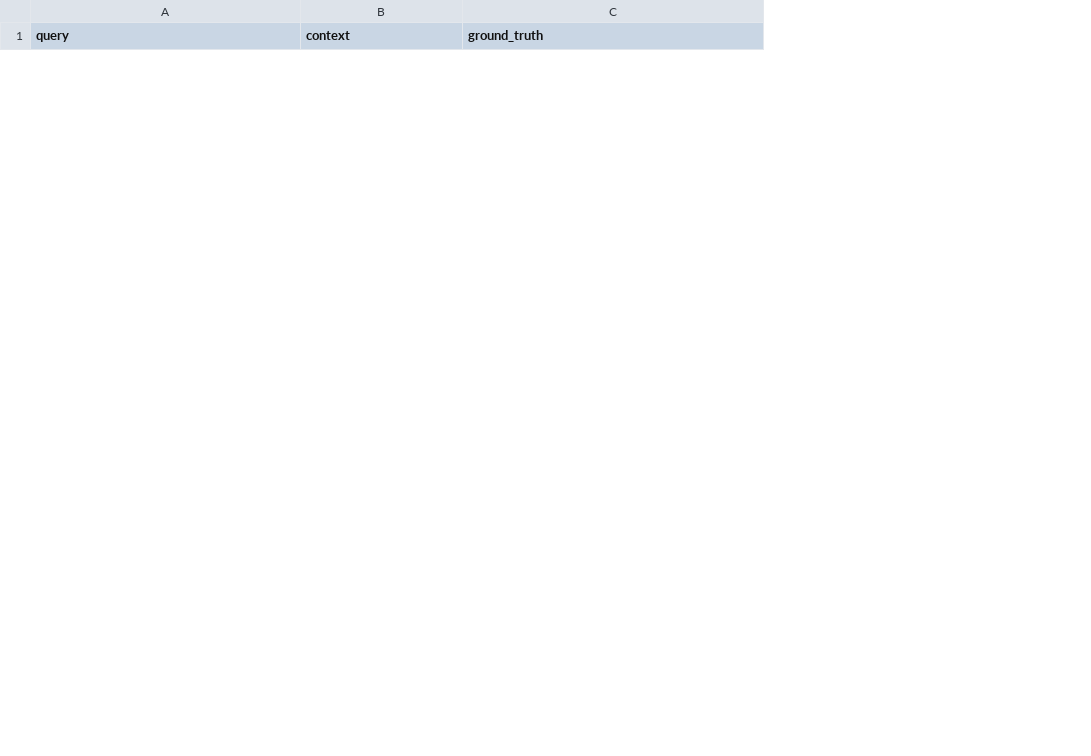
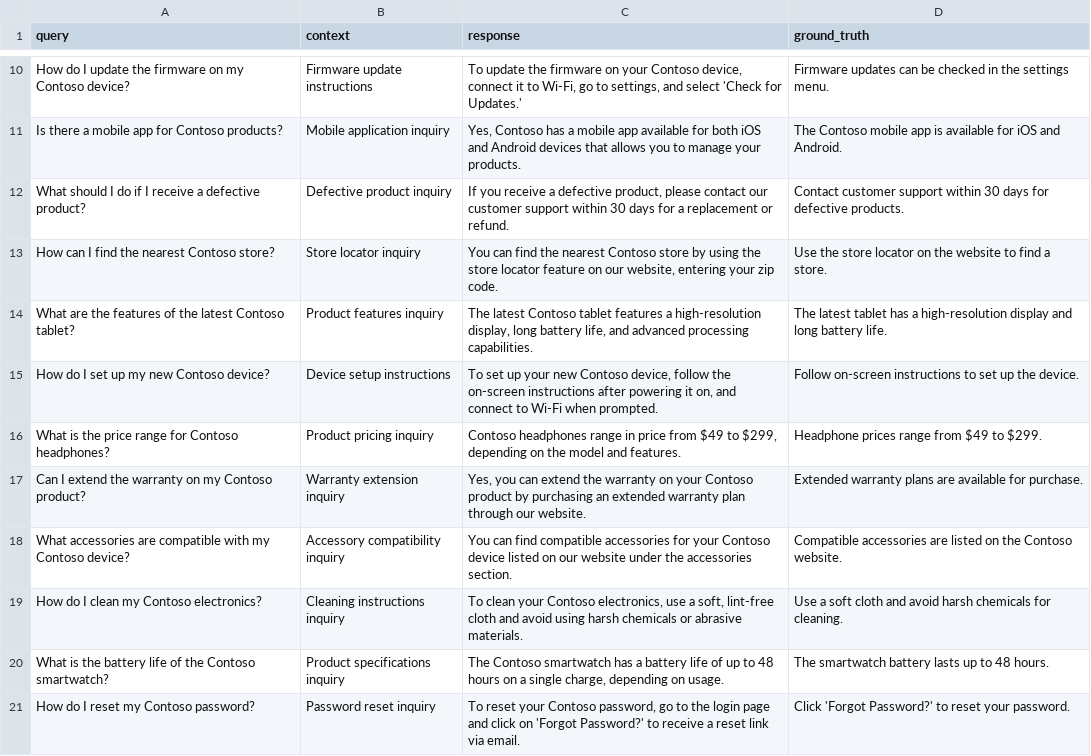
Before and after one commit to youkhi/agent-innovator-lab, a CSV file: 2_eval-design-ptn/02_azure-evaluation-sdk/case2_temp_data.csv, drawn as a sheet; only a part is shown, gaps mark what is left out; the diff covers the shown part only; the diff names each change by its address in the sheet, - before the commit and + after, or states it on an @@ line.

Commit message:
revised evaluation pattern for latest library version

```diff
--- a/2_eval-design-ptn/02_azure-evaluation-sdk/case2_temp_data.csv
+++ b/2_eval-design-ptn/02_azure-evaluation-sdk/case2_temp_data.csv
+column C (response), empty
+row 10: How do I update the firmware on my Contoso device? | Firmware update instructions | To update the firmware on your Contoso device, connect it to Wi-Fi, go to settings, and select 'Check for Updates.' | Firmware updates can be checked in the settings menu.
+row 11: Is there a mobile app for Contoso products? | Mobile application inquiry | Yes, Contoso has a mobile app available for both iOS and Android devices that allows you to manage your products. | The Contoso mobile app is available for iOS and Android.
+row 12: What should I do if I receive a defective product? | Defective product inquiry | If you receive a defective product, please contact our customer support within 30 days for a replacement or refund. | Contact customer support within 30 days for defective products.
+row 13: How can I find the nearest Contoso store? | Store locator inquiry | You can find the nearest Contoso store by using the store locator feature on our website, entering your zip code. | Use the store locator on the website to find a store.
+row 14: What are the features of the latest Contoso tablet? | Product features inquiry | The latest Contoso tablet features a high-resolution display, long battery life, and advanced processing capabilities. | The latest tablet has a high-resolution display and long battery life.
+row 15: How do I set up my new Contoso device? | Device setup instructions | To set up your new Contoso device, follow the on-screen instructions after powering it on, and connect to Wi-Fi when prompted. | Follow on-screen instructions to set up the device.
+row 16: What is the price range for Contoso headphones? | Product pricing inquiry | Contoso headphones range in price from $49 to $299, depending on the model and features. | Headphone prices range from $49 to $299.
+row 17: Can I extend the warranty on my Contoso product? | Warranty extension inquiry | Yes, you can extend the warranty on your Contoso product by purchasing an extended warranty plan through our website. | Extended warranty plans are available for purchase.
+row 18: What accessories are compatible with my Contoso device? | Accessory compatibility inquiry | You can find compatible accessories for your Contoso device listed on our website under the accessories section. | Compatible accessories are listed on the Contoso website.
+row 19: How do I clean my Contoso electronics? | Cleaning instructions inquiry | To clean your Contoso electronics, use a soft, lint-free cloth and avoid using harsh chemicals or abrasive materials. | Use a soft cloth and avoid harsh chemicals for cleaning.
+row 20: What is the battery life of the Contoso smartwatch? | Product specifications inquiry | The Contoso smartwatch has a battery life of up to 48 hours on a single charge, depending on usage. | The smartwatch battery lasts up to 48 hours.
+row 21: How do I reset my Contoso password? | Password reset inquiry | To reset your Contoso password, go to the login page and click on 'Forgot Password?' to receive a reset link via email. | Click 'Forgot Password?' to reset your password.
```
Also changed, not shown: 8 added rows and 4 removed rows elsewhere in this file, 2_eval-design-ptn/02_azure-evaluation-sdk/case1_temp_data.csv, 19 other files.
